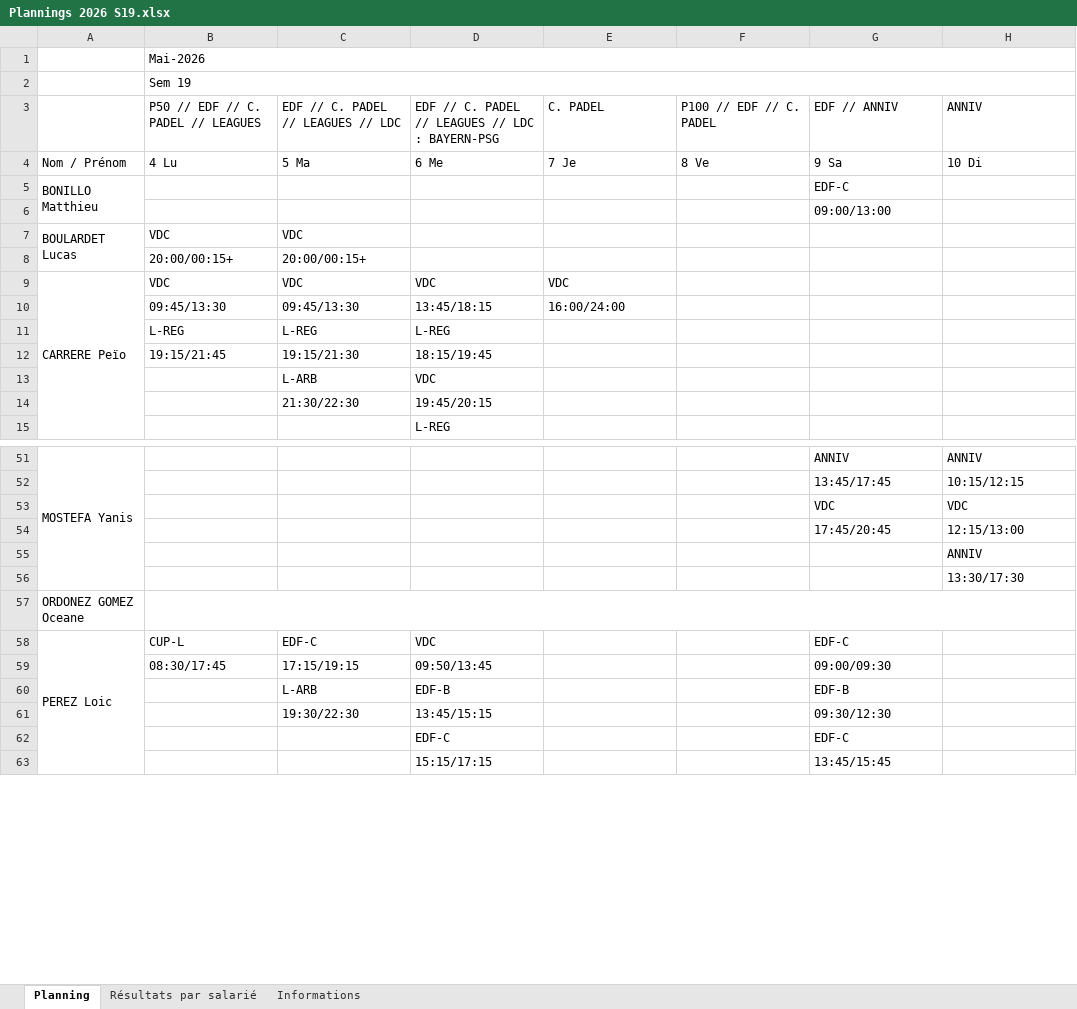
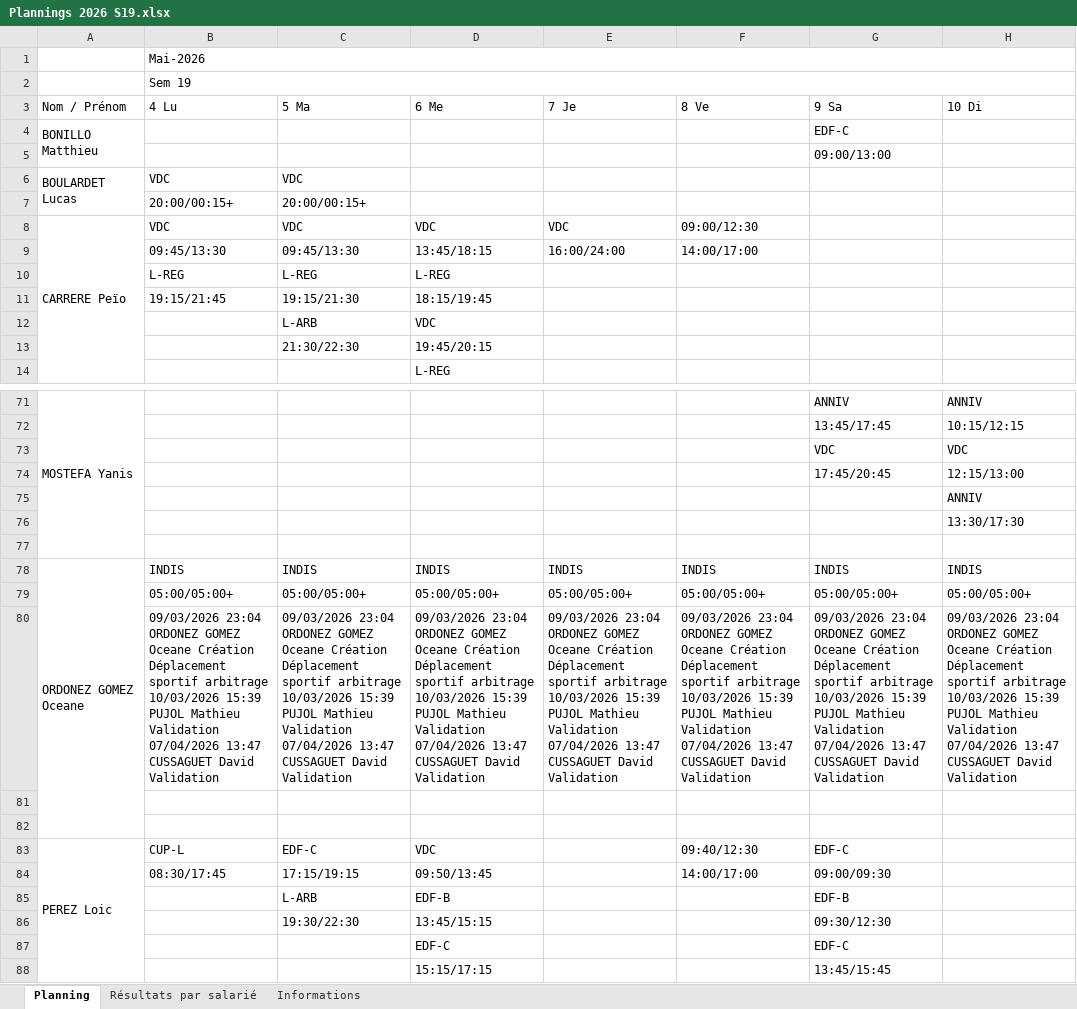
Before and after one commit to OhLaPey/planning-urbansoccer, an Excel workbook: Plannings 2026 S19.xlsx, sheet Planning, drawn as a sheet; only a part is shown, gaps mark what is left out; values as stored, in another font and other column widths than the file's, no cell formats; charts and pictures not drawn; removed rows and columns are numbered as before the commit, all else as after; ↵ is a line break in a cell; the diff covers the shown part only; the diff names each change by its address in the sheet, - before the commit and + after, or states it on an @@ line.

Commit message:
Sync planning SharePoint : S19

```diff
--- a/Plannings 2026 S19.xlsx (sheet Planning)
+++ b/Plannings 2026 S19.xlsx (sheet Planning)
-row 3:  | P50 // EDF // C. PADEL // LEAGUES | EDF // C. PADEL // LEAGUES // LDC | EDF // C. PADEL // LEAGUES // LDC : BAYERN-PSG | C. PADEL | P100 // EDF // C. PADEL | EDF // ANNIV | ANNIV
-F8 (8 Ve): (empty)
+F8 (8 Ve): 09:00/12:30
-F9 (8 Ve): (empty)
+F9 (8 Ve): 14:00/17:00
-A51:A56 merged
+A71:A77 merged
-A77 (Nom / Prénom): ORDONEZ GOMEZ Oceane
+A77 (Nom / Prénom): (empty)
-B57:H57 merged
+row 78: ORDONEZ GOMEZ Oceane | INDIS | INDIS | INDIS | INDIS | INDIS | INDIS | INDIS
+row 79:  | 05:00/05:00+ | 05:00/05:00+ | 05:00/05:00+ | 05:00/05:00+ | 05:00/05:00+ | 05:00/05:00+ | 05:00/05:00+
+row 80:  | 09/03/2026 23:04 ORDONEZ GOMEZ Oceane Création Déplacement sportif arbitrage ↵ 10/03/2026 15:39 PUJOL Mathieu Validation ↵ 07/04/2026 13:47 CUSSAGUET David Validation | 09/03/2026 23:04 ORDONEZ GOMEZ Oceane Création Déplacement sportif arbitrage ↵ 10/03/2026 15:39 PUJOL Mathieu Validation ↵ 07/04/2026 13:47 CUSSAGUET David Validation | 09/03/2026 23:04 ORDONEZ GOMEZ Oceane Création Déplacement sportif arbitrage ↵ 10/03/2026 15:39 PUJOL Mathieu Validation ↵ 07/04/2026 13:47 CUSSAGUET David Validation | 09/03/2026 23:04 ORDONEZ GOMEZ Oceane Création Déplacement sportif arbitrage ↵ 10/03/2026 15:39 PUJOL Mathieu Validation ↵ 07/04/2026 13:47 CUSSAGUET David Validation | 09/03/2026 23:04 ORDONEZ GOMEZ Oceane Création Déplacement sportif arbitrage ↵ 10/03/2026 15:39 PUJOL Mathieu Validation ↵ 07/04/2026 13:47 CUSSAGUET David Validation | 09/03/2026 23:04 ORDONEZ GOMEZ Oceane Création Déplacement sportif arbitrage ↵ 10/03/2026 15:39 PUJOL Mathieu Validation ↵ 07/04/2026 13:47 CUSSAGUET David Validation | 09/03/2026 23:04 ORDONEZ GOMEZ Oceane Création Déplacement sportif arbitrage ↵ 10/03/2026 15:39 PUJOL Mathieu Validation ↵ 07/04/2026 13:47 CUSSAGUET David Validation
+row 81: (empty)
+row 82: (empty)
-F83 (8 Ve): (empty)
+F83 (8 Ve): 09:40/12:30
-F84 (8 Ve): (empty)
+F84 (8 Ve): 14:00/17:00
```
Also changed, not shown: 32 added rows, 7 edited cells and merged cells elsewhere in this sheet, cell formats, charts or pictures.
